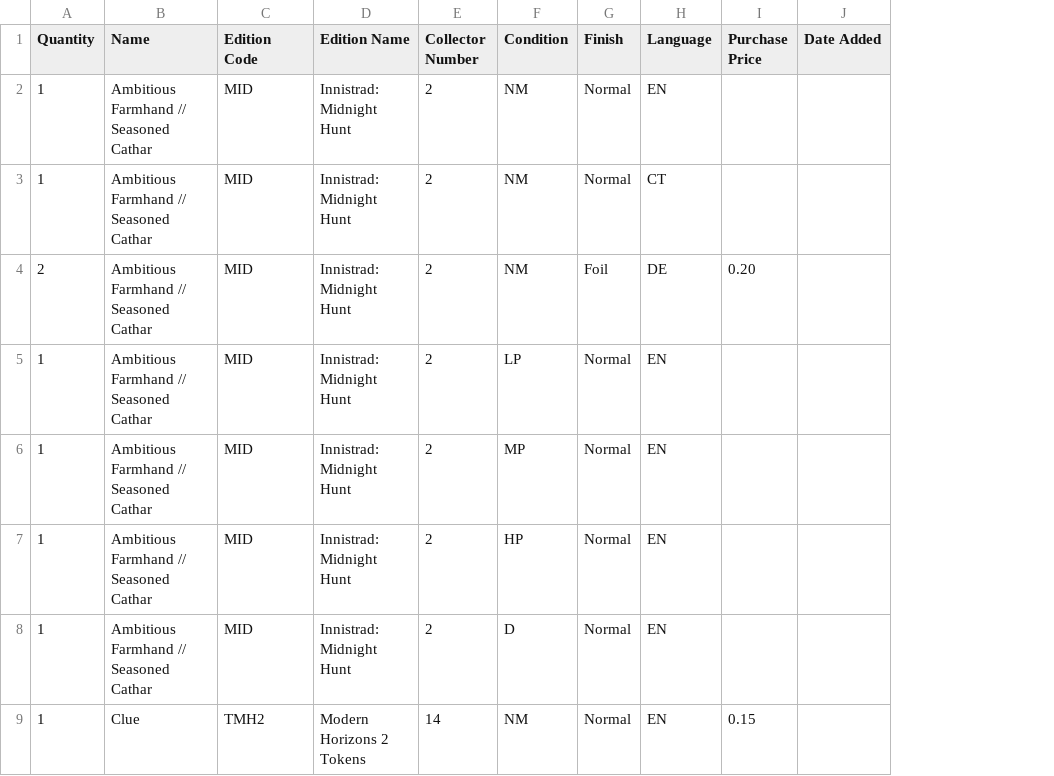
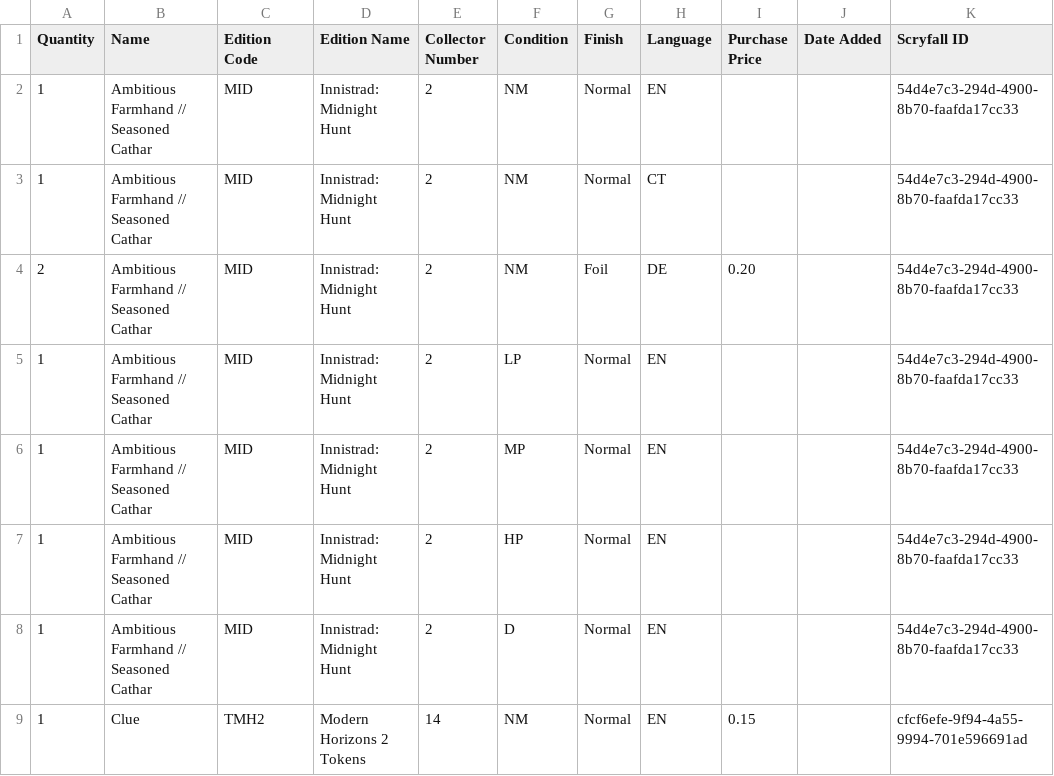
Before and after one commit to StepKie/MtgCsvHelper, a CSV file: MtgCsvHelper/Resources/SampleCsvs/Reference/archidekt.csv, drawn as a sheet; only a part is shown; the diff names each change by its address in the sheet, - before the commit and + after, or states it on an @@ line.

Commit message:
Carry and emit the resolved Scryfall ID (#127)
CatalogValidator resolves every row to a ReferenceCard but discarded its
Scryfall id. Backfill it onto Printing.Id (both the match and stale-rewrite
paths), and emit it in the formats that declare a Scryfall ID column: Manabox,
TopDecked ("ID"), Archidekt, Deckbox, MtgGoldfish. New ScryfallIdConverter maps
Guid <-> string, writing Guid.Empty as a blank cell rather than an all-zero GUID.

This makes our output resolvable by third-party importers that key on the
Scryfall ID -- e.g. Deckbox's Manabox-importer dropped our special products for
lack of one (a #121 sweep finding).

The column is mapped bidirectionally (read into Printing.Id), but resolution
still goes through (set, collector#). Preferring FindById on read -- the
re-import-robustness consumer, and the substrate #119 wants -- is a deliberate
follow-up, since it changes how the existing real-export fixtures resolve.

Regenerates the 5 affected reference CSVs. 268 tests pass.

Closes #127.

```diff
--- a/MtgCsvHelper/Resources/SampleCsvs/Reference/archidekt.csv
+++ b/MtgCsvHelper/Resources/SampleCsvs/Reference/archidekt.csv
+column K (Scryfall ID), rows 2-9: 54d4e7c3-294d-4900-8b70-faafda17cc33 | 54d4e7c3-294d-4900-8b70-faafda17cc33 | 54d4e7c3-294d-4900-8b70-faafda17cc33 | 54d4e7c3-294d-4900-8b70-faafda17cc33 | 54d4e7c3-294d-4900-8b70-faafda17cc33 | 54d4e7c3-294d-4900-8b70-faafda17cc33 | 54d4e7c3-294d-4900-8b70-faafda17cc33 | cfcf6efe-9f94-4a55-9994-701e596691ad
```
Also changed, not shown: MtgCsvHelper/Resources/SampleCsvs/Reference/deckbox.csv, MtgCsvHelper/Resources/SampleCsvs/Reference/manabox.csv, 12 other files.
